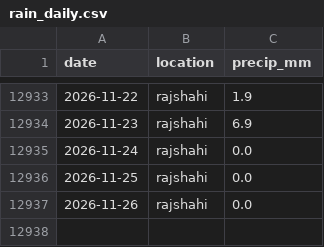
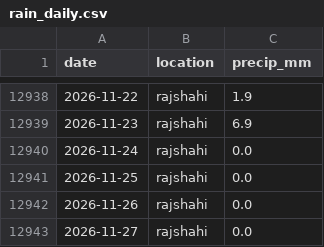
Before and after one commit to M-U-Rony/cou_hackathon, a CSV file: data/external/rain_daily.csv, drawn as a sheet; only a part is shown, gaps mark what is left out; the diff covers the shown part only.

```diff
--- a/data/external/rain_daily.csv
+++ b/data/external/rain_daily.csv
@@ -12937 +12942,2 @@ date,location,precip_mm
 2026-11-26,rajshahi,0.0
+2026-11-27,rajshahi,0.0
```
Also changed, not shown: 5 added rows elsewhere in this file, 2 other files.
